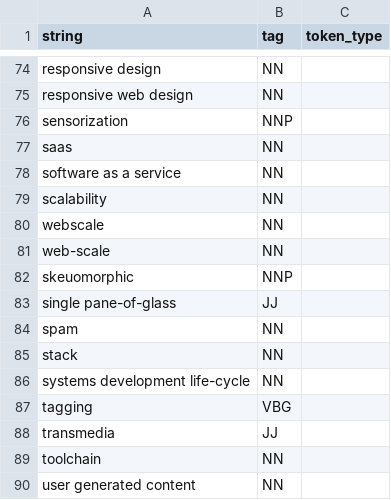
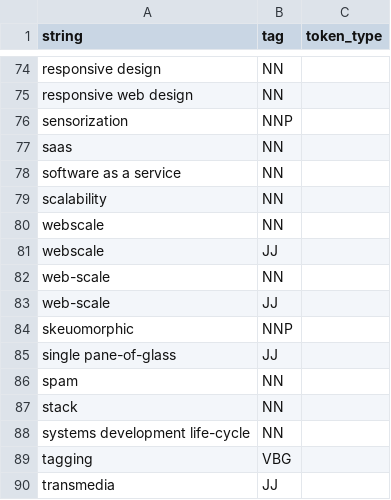
Before and after one commit to coalpha/brown-bear, a CSV file: dict/source/bw-tech.tokens.csv, drawn as a sheet; only a part is shown, gaps mark what is left out; the shorter side is filled out with more unchanged rows; the diff names each change by its address in the sheet, - before the commit and + after, or states it on an @@ line.

```diff
--- a/dict/source/bw-tech.tokens.csv
+++ b/dict/source/bw-tech.tokens.csv
+row 81: webscale | JJ
+row 83: web-scale | JJ
```
Also changed, not shown: dict/source/investing.tokens.csv, 18 other files.
